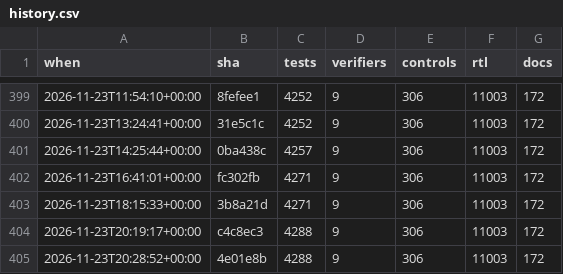
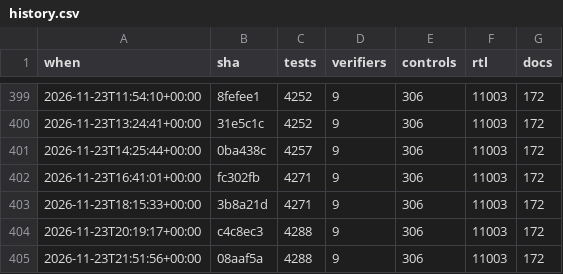
Before and after one commit to 2AMLogic/gf180-parasynth, a CSV file: docs/scorecard/history.csv, drawn as a sheet; only a part is shown, gaps mark what is left out.

```diff
--- a/docs/scorecard/history.csv
+++ b/docs/scorecard/history.csv
@@ -404,2 +404,2 @@ when,sha,tests,verifiers,controls,rtl,docs
 2026-11-23T20:19:17+00:00,c4c8ec3,4288,9,306,11003,172
-2026-11-23T20:28:52+00:00,4e01e8b,4288,9,306,11003,172
+2026-11-23T21:51:56+00:00,08aaf5a,4288,9,306,11003,172
```
Also changed, not shown: 1 other file.
